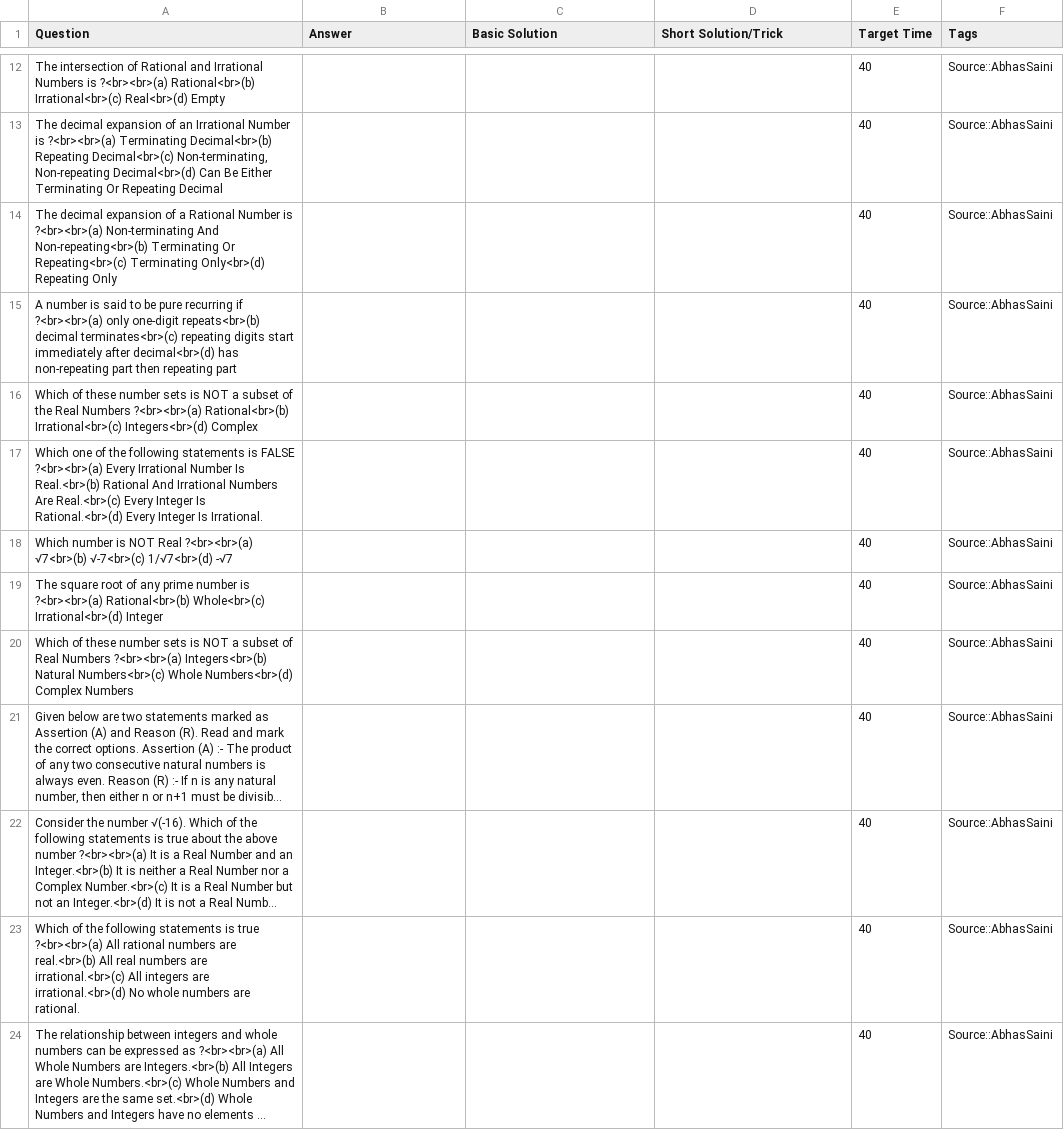
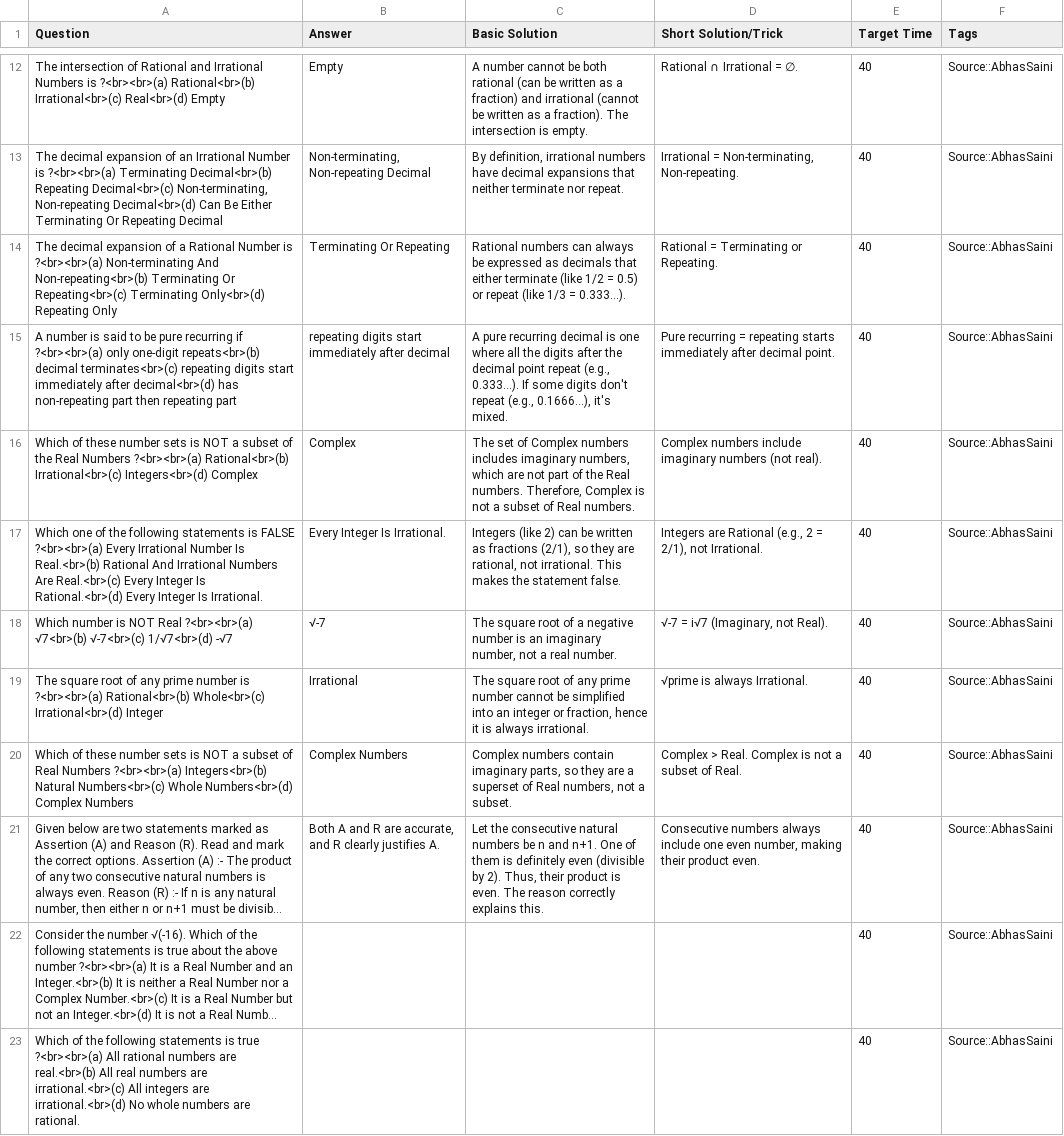
Before and after one commit to NishitCodes/AbhasSirCourseFinisher, a TSV file: Number_System.tsv, drawn as a sheet; only a part is shown, gaps mark what is left out; the shorter side is filled out with more unchanged rows; long unchanged cells end in …; the diff covers the shown part only; the diff names each change by its address in the sheet, - before the commit and + after, or states it on an @@ line.

```diff
--- a/Number_System.tsv
+++ b/Number_System.tsv
-B12 (Answer): (empty)
+B12 (Answer): Empty
-C12 (Basic Solution): (empty)
+C12 (Basic Solution): A number cannot be both rational (can be written as a fraction) and irrational (cannot be written as a fraction). The intersection is empty.
-D12 (Short Solution/Trick): (empty)
+D12 (Short Solution/Trick): Rational ∩ Irrational = ∅.
-B13 (Answer): (empty)
+B13 (Answer): Non-terminating, Non-repeating Decimal
-C13 (Basic Solution): (empty)
+C13 (Basic Solution): By definition, irrational numbers have decimal expansions that neither terminate nor repeat.
-D13 (Short Solution/Trick): (empty)
+D13 (Short Solution/Trick): Irrational = Non-terminating, Non-repeating.
-B14 (Answer): (empty)
+B14 (Answer): Terminating Or Repeating
-C14 (Basic Solution): (empty)
+C14 (Basic Solution): Rational numbers can always be expressed as decimals that either terminate (like 1/2 = 0.5) or repeat (like 1/3 = 0.333...).
-D14 (Short Solution/Trick): (empty)
+D14 (Short Solution/Trick): Rational = Terminating or Repeating.
-B15 (Answer): (empty)
+B15 (Answer): repeating digits start immediately after decimal
-C15 (Basic Solution): (empty)
+C15 (Basic Solution): A pure recurring decimal is one where all the digits after the decimal point repeat (e.g., 0.333...). If some digits don't repeat (e.g., 0.1666...), it's mixed.
-D15 (Short Solution/Trick): (empty)
+D15 (Short Solution/Trick): Pure recurring = repeating starts immediately after decimal point.
-B16 (Answer): (empty)
+B16 (Answer): Complex
-C16 (Basic Solution): (empty)
+C16 (Basic Solution): The set of Complex numbers includes imaginary numbers, which are not part of the Real numbers. Therefore, Complex is not a subset of Real numbers.
-D16 (Short Solution/Trick): (empty)
+D16 (Short Solution/Trick): Complex numbers include imaginary numbers (not real).
-B17 (Answer): (empty)
+B17 (Answer): Every Integer Is Irrational.
-C17 (Basic Solution): (empty)
+C17 (Basic Solution): Integers (like 2) can be written as fractions (2/1), so they are rational, not irrational. This makes the statement false.
-D17 (Short Solution/Trick): (empty)
+D17 (Short Solution/Trick): Integers are Rational (e.g., 2 = 2/1), not Irrational.
-B18 (Answer): (empty)
+B18 (Answer): √-7
-C18 (Basic Solution): (empty)
+C18 (Basic Solution): The square root of a negative number is an imaginary number, not a real number.
-D18 (Short Solution/Trick): (empty)
+D18 (Short Solution/Trick): √-7 = i√7 (Imaginary, not Real).
-B19 (Answer): (empty)
+B19 (Answer): Irrational
-C19 (Basic Solution): (empty)
+C19 (Basic Solution): The square root of any prime number cannot be simplified into an integer or fraction, hence it is always irrational.
-D19 (Short Solution/Trick): (empty)
+D19 (Short Solution/Trick): √prime is always Irrational.
-B20 (Answer): (empty)
+B20 (Answer): Complex Numbers
-C20 (Basic Solution): (empty)
+C20 (Basic Solution): Complex numbers contain imaginary parts, so they are a superset of Real numbers, not a subset.
-D20 (Short Solution/Trick): (empty)
+D20 (Short Solution/Trick): Complex > Real. Complex is not a subset of Real.
-B21 (Answer): (empty)
+B21 (Answer): Both A and R are accurate, and R clearly justifies A.
-C21 (Basic Solution): (empty)
+C21 (Basic Solution): Let the consecutive natural numbers be n and n+1. One of them is definitely even (divisible by 2). Thus, their product is even. The reason correctly explains this.
-D21 (Short Solution/Trick): (empty)
+D21 (Short Solution/Trick): Consecutive numbers always include one even number, making their product even.
```
Also changed, not shown: 30 edited cells elsewhere in this file.
